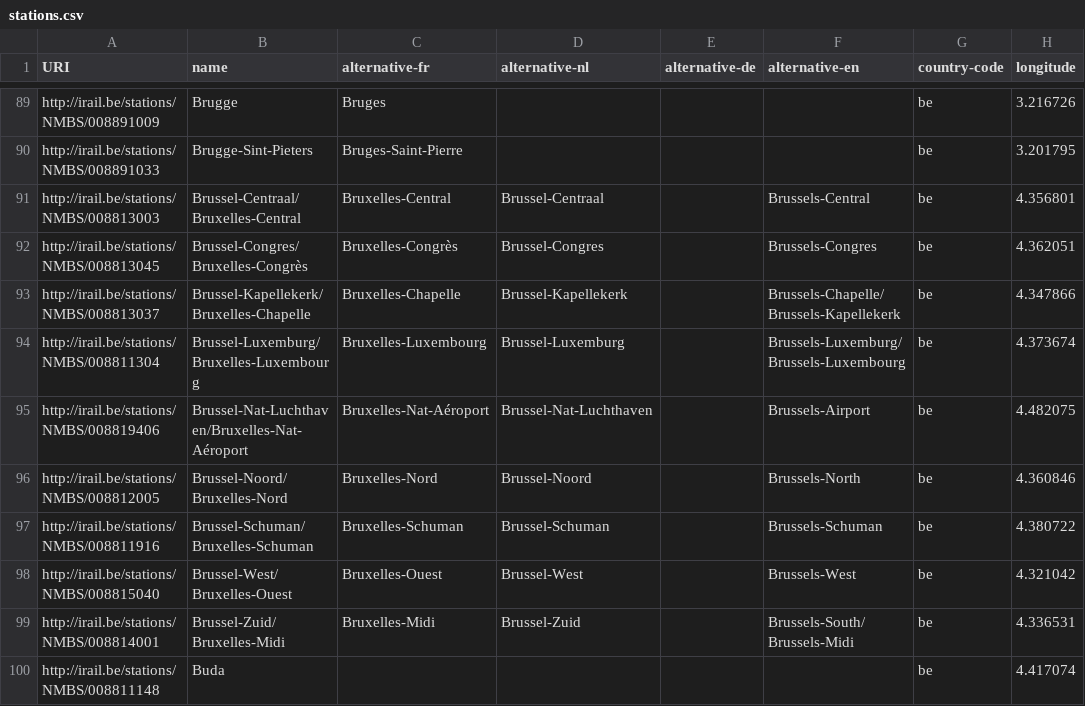
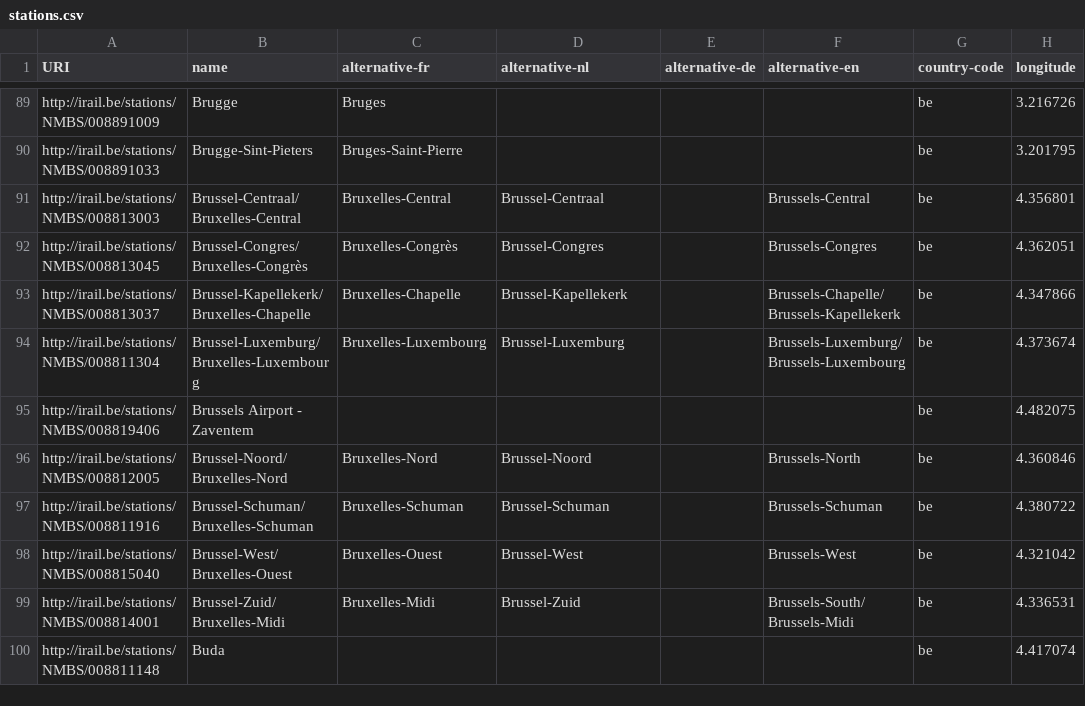
Before and after one commit to iRail/stations, a CSV file: stations.csv, drawn as a sheet; only a part is shown, gaps mark what is left out; the diff names each change by its address in the sheet, - before the commit and + after, or states it on an @@ line.

Commit message:
Updated name for Brussels Airport station

```diff
--- a/stations.csv
+++ b/stations.csv
-B95 (name): Brussel-Nat-Luchthaven/Bruxelles-Nat-Aéroport
+B95 (name): Brussels Airport - Zaventem
-C95 (alternative-fr): Bruxelles-Nat-Aéroport
+C95 (alternative-fr): (empty)
-D95 (alternative-nl): Brussel-Nat-Luchthaven
+D95 (alternative-nl): (empty)
-F95 (alternative-en): Brussels-Airport
+F95 (alternative-en): (empty)
```
